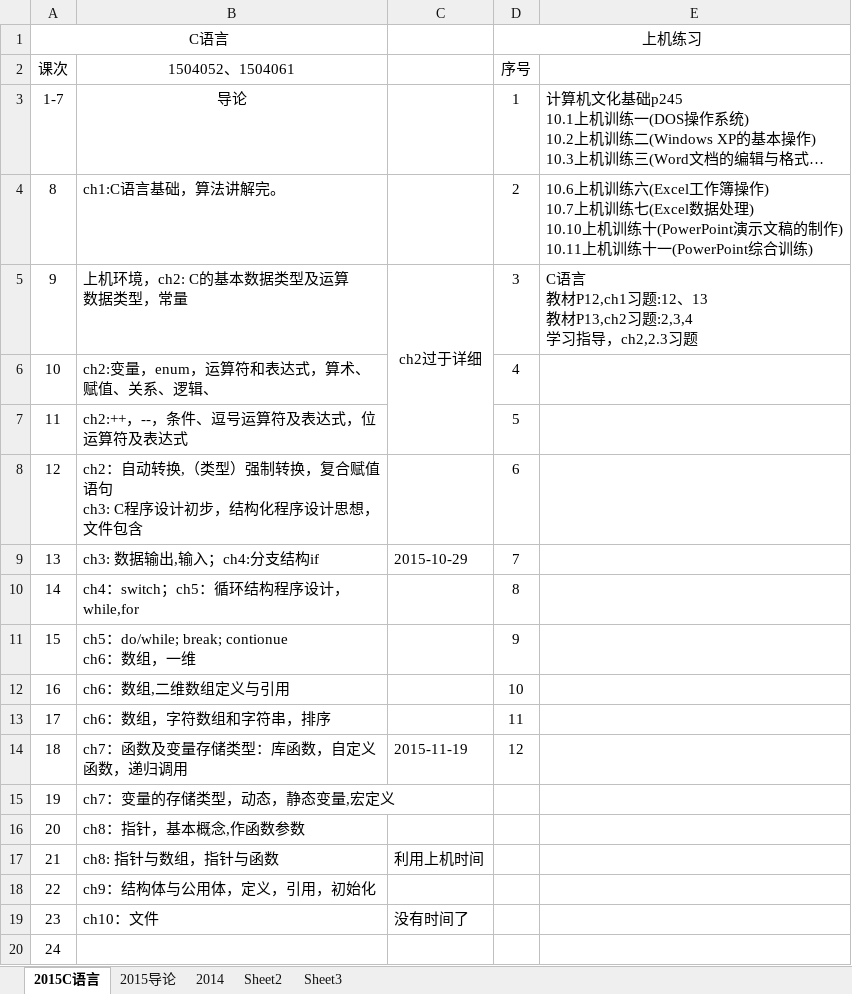
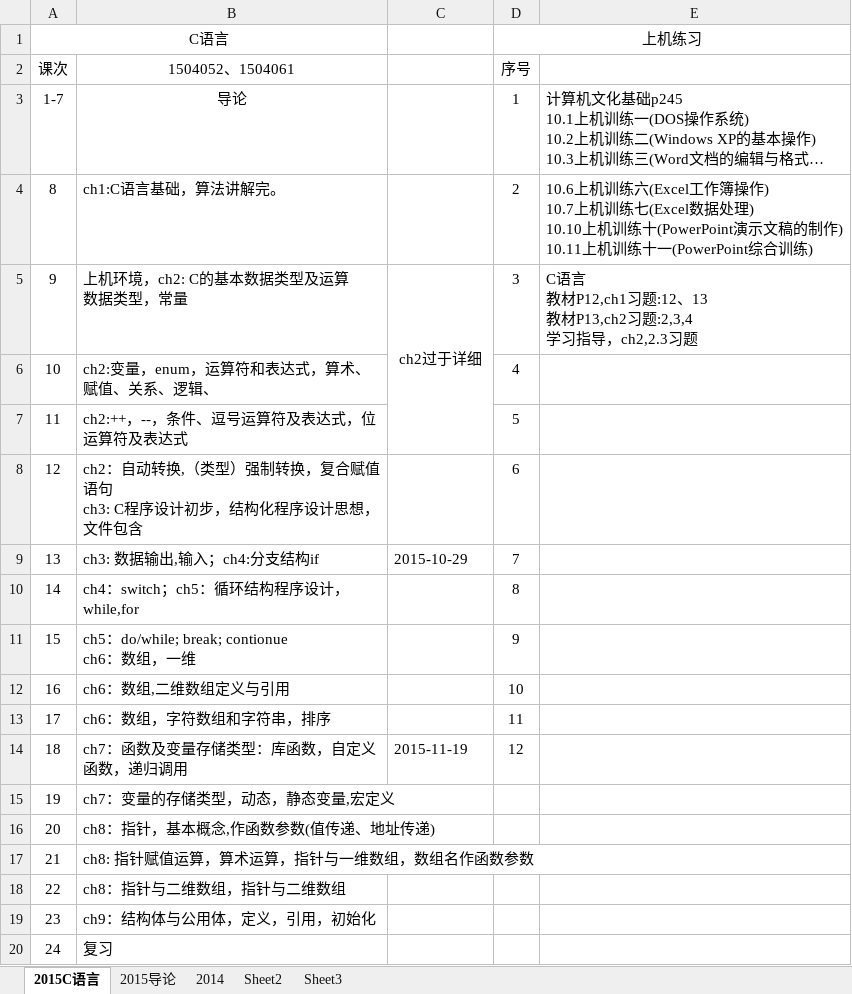
Before and after one commit to jtrfid/C-Repositories, an Excel workbook: 2015备课/进度.xlsx, sheet 2015C语言, drawn as a sheet; long unchanged cells end in …; values as stored, in another font and other column widths than the file's, no borders; the diff names each change by its address in the sheet, - before the commit and + after, or states it on an @@ line.

```diff
--- a/2015备课/进度.xlsx (sheet 2015C语言)
+++ b/2015备课/进度.xlsx (sheet 2015C语言)
-B16 (1504052、1504061): ch8：指针，基本概念,作函数参数
+B16 (1504052、1504061): ch8：指针，基本概念,作函数参数(值传递、地址传递)
-B17 (1504052、1504061): ch8: 指针与数组，指针与函数
+B17 (1504052、1504061): ch8: 指针赋值运算，算术运算，指针与一维数组，数组名作函数参数
-C17: 利用上机时间
+C17: (empty)
-B18 (1504052、1504061): ch9：结构体与公用体，定义，引用，初始化
+B18 (1504052、1504061): ch8：指针与二维数组，指针与二维数组
-B19 (1504052、1504061): ch10：文件
+B19 (1504052、1504061): ch9：结构体与公用体，定义，引用，初始化
-C19: 没有时间了
+C19: (empty)
-B20 (1504052、1504061): (empty)
+B20 (1504052、1504061): 复习
```
Also changed, not shown: 1 other file.
